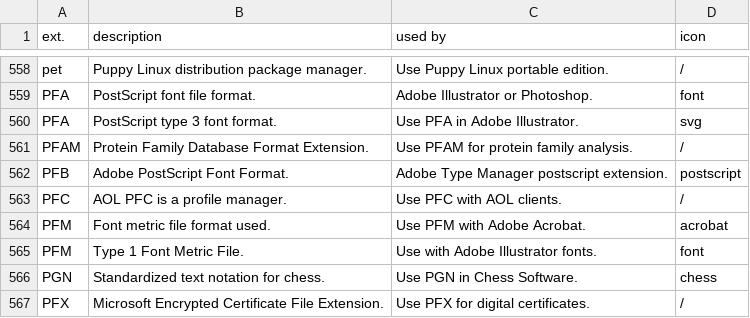
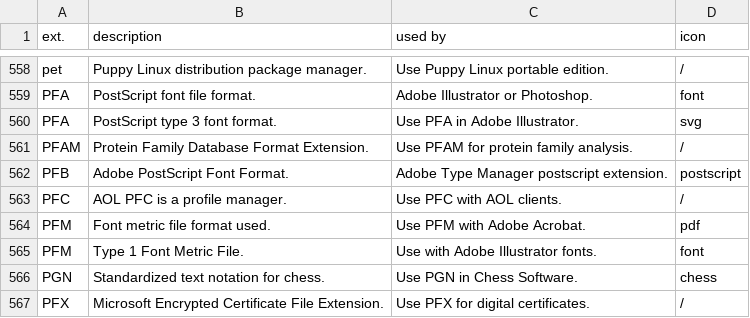
Before and after one commit to Zeyu-Xie/Hydrangea-GitHub-Enhancer, a CSV file: python developer tools/icon/list.csv, drawn as a sheet; only a part is shown, gaps mark what is left out; the diff covers the shown part only.

Commit message:
Downloaded some icons

```diff
--- a/python developer tools/icon/list.csv
+++ b/python developer tools/icon/list.csv
@@ -563,3 +563,3 @@ PFB, Adobe PostScript Font Format., Adobe Type Manager postscript extension.,pos
 PFC, AOL PFC is a profile manager., Use PFC with AOL clients.,/
-PFM, Font metric file format used., Use PFM with Adobe Acrobat.,acrobat
+PFM, Font metric file format used., Use PFM with Adobe Acrobat.,pdf
 PFM, Type 1 Font Metric File., Use with Adobe Illustrator fonts.,font
```
Also changed, not shown: 12 edited cells elsewhere in this file, 7 other files.
